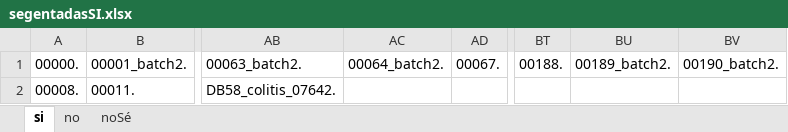
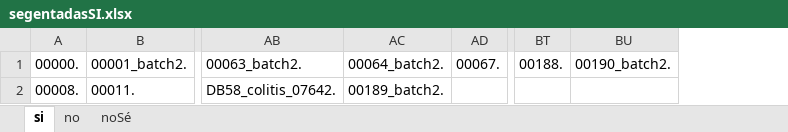
Before and after one commit to NatalyTinoco/Trabajo-de-grado_Artefactos, an Excel workbook: trainingData_semanticSegmentation/segentadasSI.xlsx, sheet si, drawn as a sheet; only a part is shown, gaps mark what is left out; values as stored, in another font and other column widths than the file's, no borders; the diff names each change by its address in the sheet, - before the commit and + after, or states it on an @@ line.

```diff
--- a/trainingData_semanticSegmentation/segentadasSI.xlsx (sheet si)
+++ b/trainingData_semanticSegmentation/segentadasSI.xlsx (sheet si)
-column BU, row 1: 00189_batch2.
-AC2: (empty)
+AC2: 00189_batch2.
```
Also changed, not shown: 8 other files.
